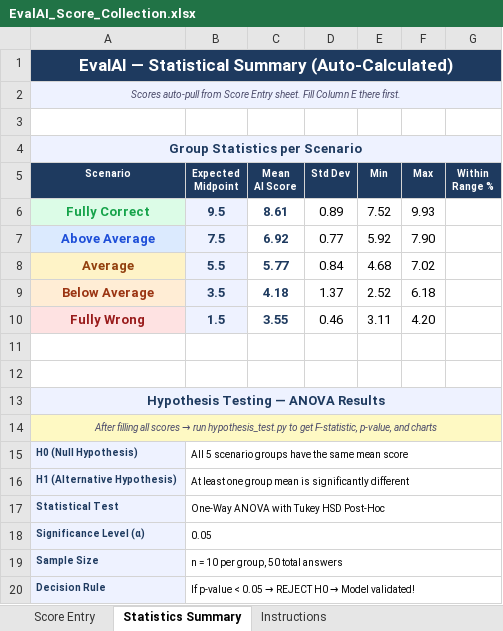
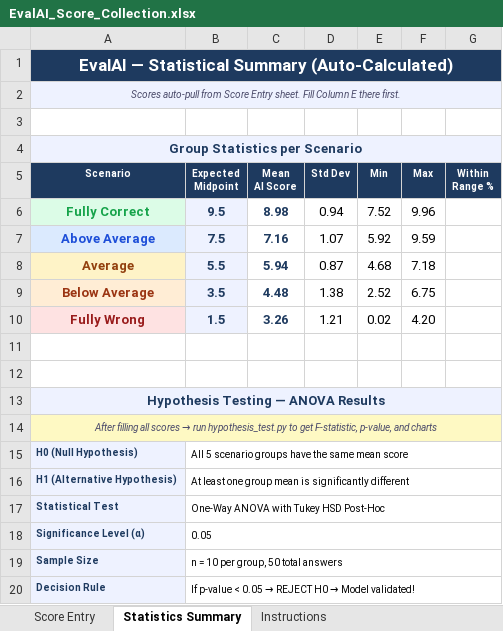
Before and after one commit to Manimegala-07/EvalAI, an Excel workbook: Hypothesis/EvalAI_Score_Collection.xlsx, sheet Statistics Summary, drawn as a sheet; values as stored, in another font and other column widths than the file's, no borders; the diff names each change by its address in the sheet, - before the commit and + after, or states it on an @@ line.

```diff
--- a/Hypothesis/EvalAI_Score_Collection.xlsx (sheet Statistics Summary)
+++ b/Hypothesis/EvalAI_Score_Collection.xlsx (sheet Statistics Summary)
-C6 (Mean AI Score): 8.61
+C6 (Mean AI Score): 8.98
-D6 (Std Dev): 0.89
+D6 (Std Dev): 0.94
-F6 (Max): 9.93
+F6 (Max): 9.96
-C7 (Mean AI Score): 6.92
+C7 (Mean AI Score): 7.16
-D7 (Std Dev): 0.77
+D7 (Std Dev): 1.07
-F7 (Max): 7.90
+F7 (Max): 9.59
-C8 (Mean AI Score): 5.77
+C8 (Mean AI Score): 5.94
-D8 (Std Dev): 0.84
+D8 (Std Dev): 0.87
-F8 (Max): 7.02
+F8 (Max): 7.18
-C9 (Mean AI Score): 4.18
+C9 (Mean AI Score): 4.48
-D9 (Std Dev): 1.37
+D9 (Std Dev): 1.38
-F9 (Max): 6.18
+F9 (Max): 6.75
-C10 (Mean AI Score): 3.55
+C10 (Mean AI Score): 3.26
-D10 (Std Dev): 0.46
+D10 (Std Dev): 1.21
-E10 (Min): 3.11
+E10 (Min): 0.02
```
Also changed, not shown: sheet Score Entry, 24 other files.
